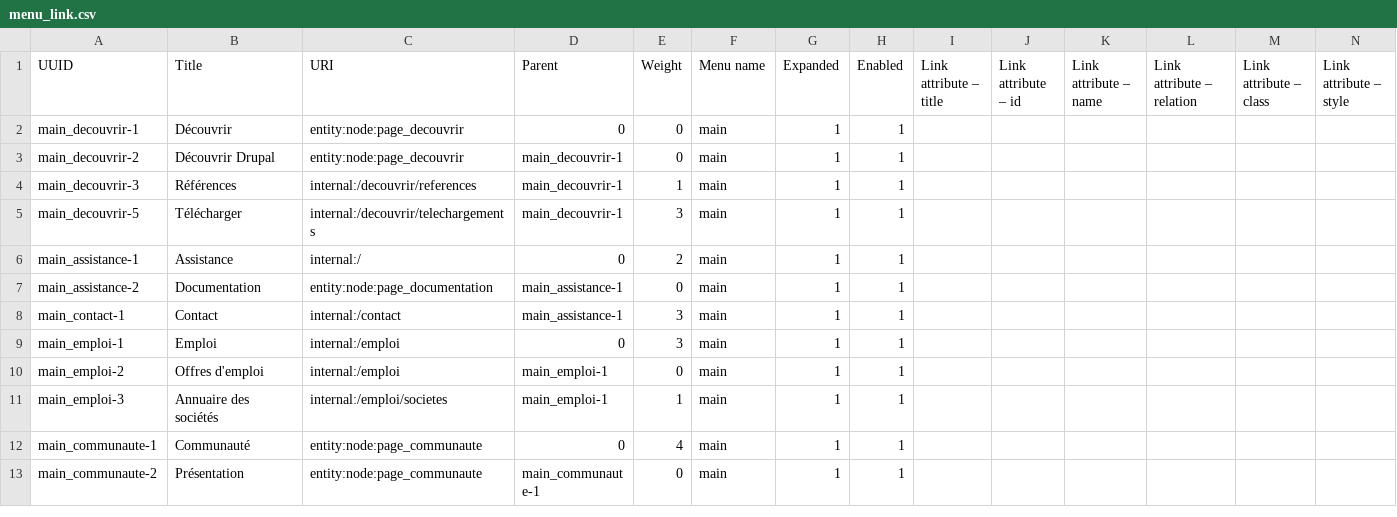
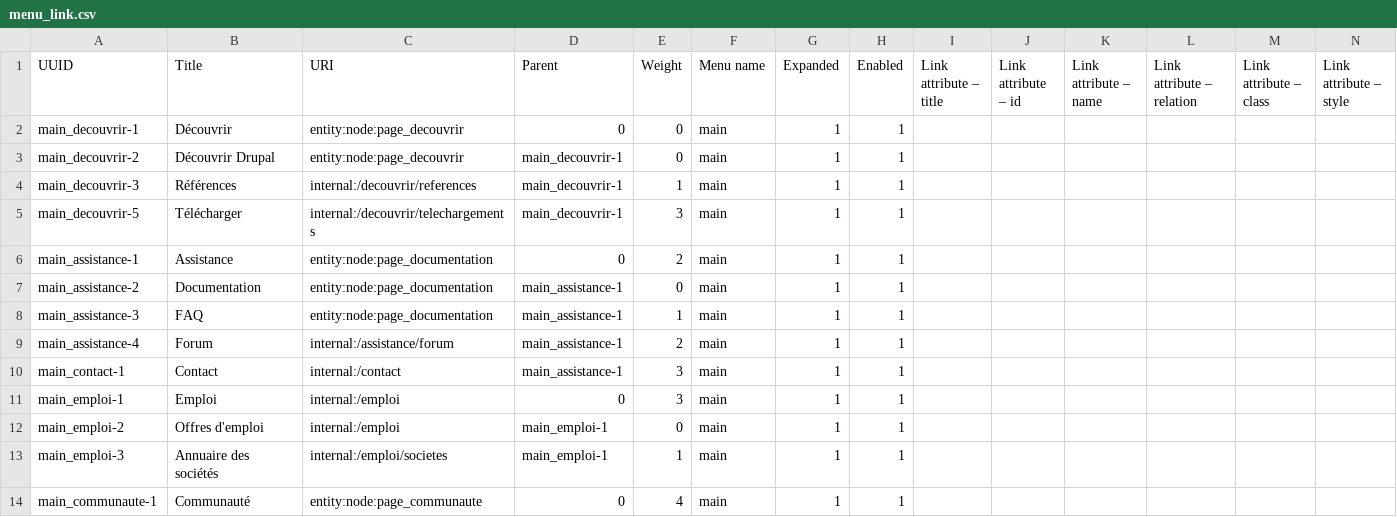
Before and after one commit to Drupal-FR/site-drupalfr, a CSV file: www/profiles/drupalfr/modules/drupalfr_migrate/migrations/data/menu_link.csv, drawn as a sheet; only a part is shown; the shorter side is filled out with more unchanged rows; rows hold the shown columns only; the diff names each change by its address in the sheet, - before the commit and + after, or states it on an @@ line.

Commit message:
Update menu links in assistance section.

```diff
--- a/www/profiles/drupalfr/modules/drupalfr_migrate/migrations/data/menu_link.csv
+++ b/www/profiles/drupalfr/modules/drupalfr_migrate/migrations/data/menu_link.csv
-C6 (URI): internal:/
+C6 (URI): entity:node:page_documentation
+row 8: main_assistance-3 | FAQ | entity:node:page_documentation | main_assistance-1 | 1 | main | 1 | 1
+row 9: main_assistance-4 | Forum | internal:/assistance/forum | main_assistance-1 | 2 | main | 1 | 1
```
